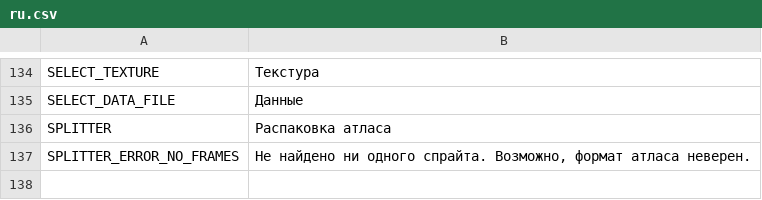
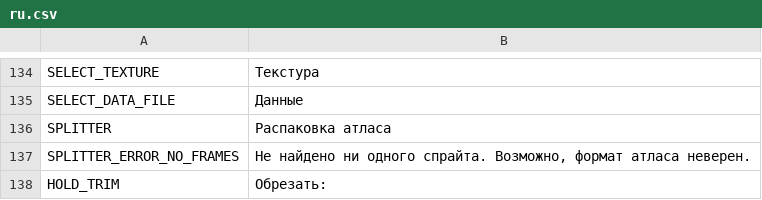
Before and after one commit to unknownprojectx-360/free-tex-packer, a CSV file: dist/web/static/localization/ru.csv, drawn as a sheet; only a part is shown, gaps mark what is left out.

```diff
--- a/dist/web/static/localization/ru.csv
+++ b/dist/web/static/localization/ru.csv
@@ -137 +137,2 @@ SPLITTER;Распаковка атласа
 SPLITTER_ERROR_NO_FRAMES;Не найдено ни одного спрайта. Возможно, формат атласа неверен.
+HOLD_TRIM;Обрезать:
```
Also changed, not shown: dist/web/static/localization/en.csv, dist/web/static/localization/es.csv, 3 other files.
